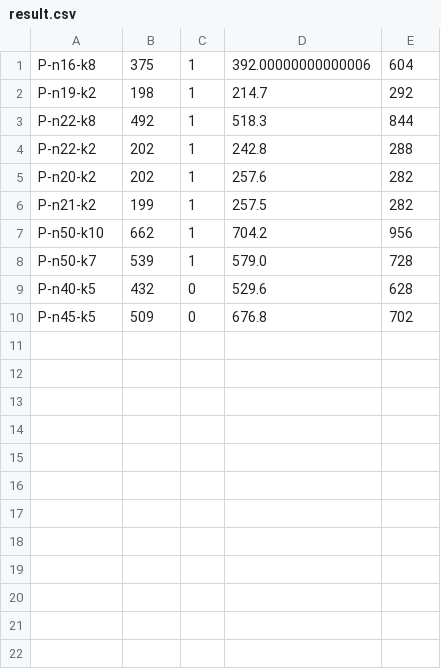
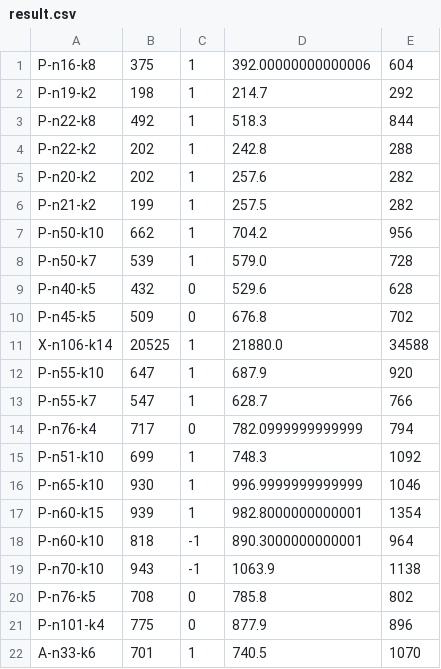
Before and after one commit to Hins-Hu/vrp-sa, a CSV file: result.csv, drawn as a sheet; the diff names each change by its address in the sheet, - before the commit and + after, or states it on an @@ line.

```diff
--- a/result.csv
+++ b/result.csv
+row 11: X-n106-k14 | 20525 | 1 | 21880.0 | 34588
+row 12: P-n55-k10 | 647 | 1 | 687.9 | 920
+row 13: P-n55-k7 | 547 | 1 | 628.7 | 766
+row 14: P-n76-k4 | 717 | 0 | 782.0999999999999 | 794
+row 15: P-n51-k10 | 699 | 1 | 748.3 | 1092
+row 16: P-n65-k10 | 930 | 1 | 996.9999999999999 | 1046
+row 17: P-n60-k15 | 939 | 1 | 982.8000000000001 | 1354
+row 18: P-n60-k10 | 818 | -1 | 890.3000000000001 | 964
+row 19: P-n70-k10 | 943 | -1 | 1063.9 | 1138
+row 20: P-n76-k5 | 708 | 0 | 785.8 | 802
+row 21: P-n101-k4 | 775 | 0 | 877.9 | 896
+row 22: A-n33-k6 | 701 | 1 | 740.5 | 1070
```
Also changed, not shown: 4 other files.
